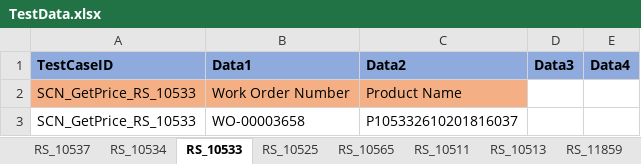
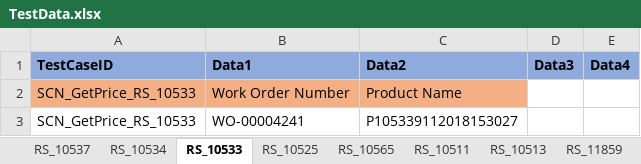
Before and after one commit to svmx-amresh-kumar/SVMX_Catalyst, an Excel workbook: fsaautomation/resources/TestData.xlsx, sheet RS_10533, drawn as a sheet; values as stored, in another font and other column widths than the file's, no borders; the diff names each change by its address in the sheet, - before the commit and + after, or states it on an @@ line.

Commit message:
Update fsaautomation/resources/TestData.xlsx

```diff
--- a/fsaautomation/resources/TestData.xlsx (sheet RS_10533)
+++ b/fsaautomation/resources/TestData.xlsx (sheet RS_10533)
-B3 (Data1): WO-00003658
+B3 (Data1): WO-00004241
-C3 (Data2): P105332610201816037
+C3 (Data2): P105339112018153027
```
Also changed, not shown: sheet RS_10539, sheet RS_10538.
